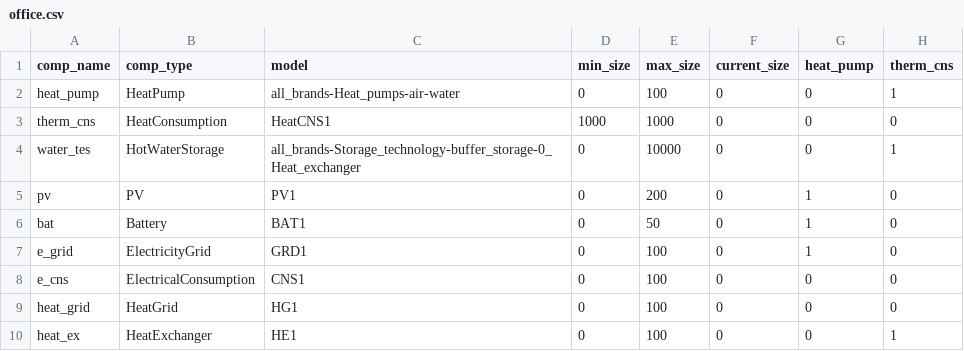
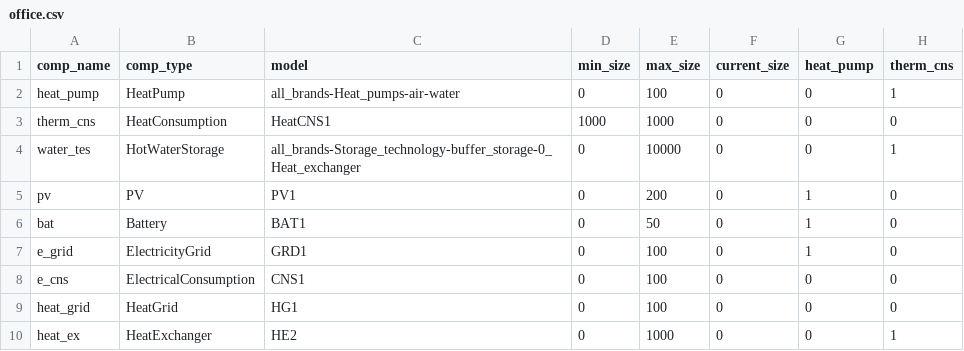
Before and after one commit to RWTH-EBC/BESDOT, a CSV file: data/topology/example_design/office.csv, drawn as a sheet; only a part is shown; the diff names each change by its address in the sheet, - before the commit and + after, or states it on an @@ line.

```diff
--- a/data/topology/example_design/office.csv
+++ b/data/topology/example_design/office.csv
-C10 (model): HE1
+C10 (model): HE2
-E10 (max_size): 100
+E10 (max_size): 1000
```
Also changed, not shown: data/topology/district_4_gen/office.csv, data/topology/district_4_gen/residential.csv, 9 other files.
